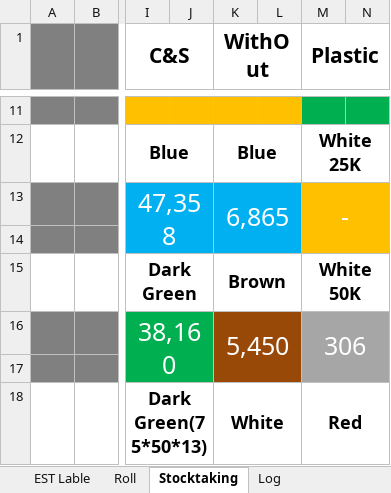
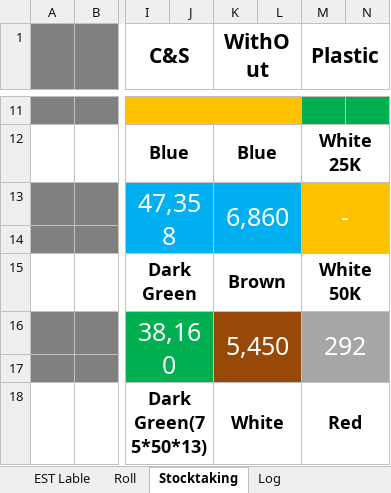
Before and after one commit to Hamzakafeh/est-ims, an Excel workbook: years/2026/05-May/Sacks.xlsm, sheet Stocktaking, drawn as a sheet; only a part is shown, gaps mark what is left out; values as stored, in another font and other column widths than the file's, no borders; the diff covers the shown part only; the diff names each change by its address in the sheet, - before the commit and + after, or states it on an @@ line.

```diff
--- a/years/2026/05-May/Sacks.xlsm (sheet Stocktaking)
+++ b/years/2026/05-May/Sacks.xlsm (sheet Stocktaking)
-K13 (WithOut): 6,865
+K13 (WithOut): 6,860
-M16 (Plastic): 306
+M16 (Plastic): 292
```
Also changed, not shown: 10 edited cells elsewhere in this sheet, sheet Log, sheet Chicken, sheet WithOut, sheet Roll, sheet Plastic, sheet COW, years/2026/05-May/Other+.xlsm, 4 other files.
